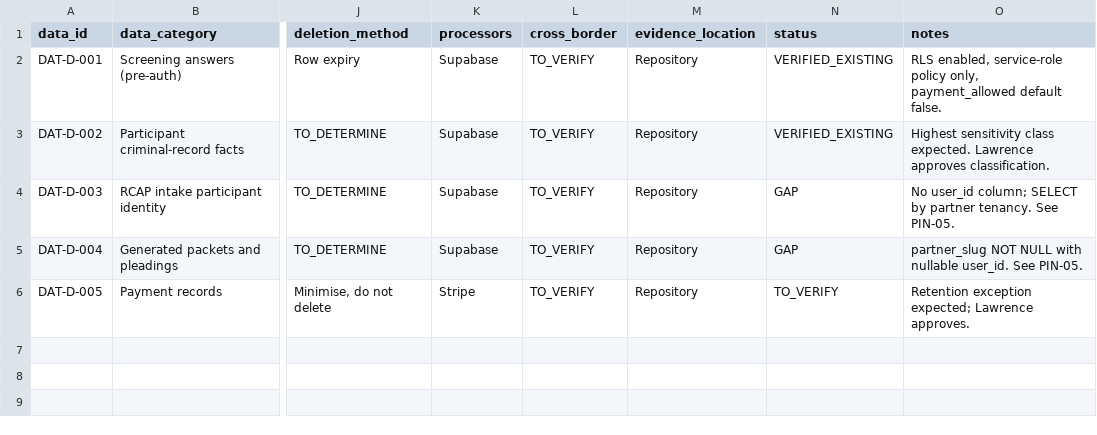
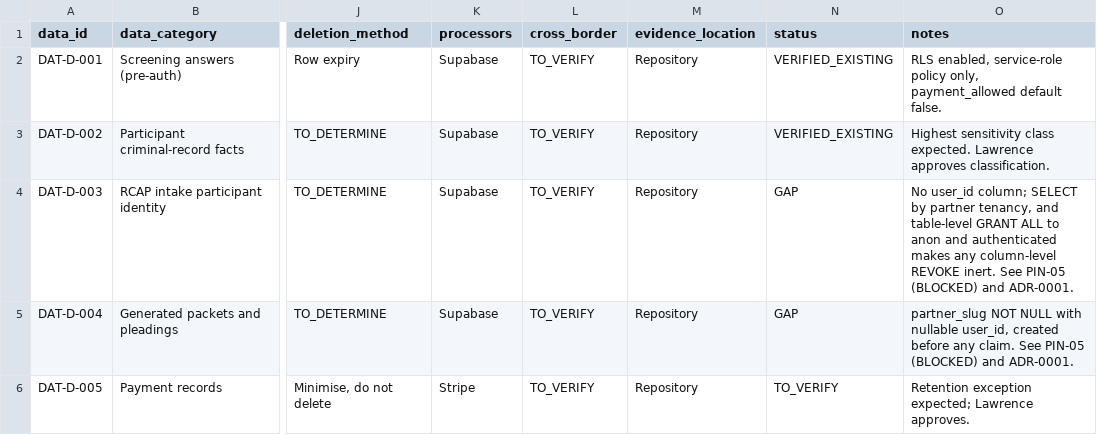
Before and after one commit to Roger-LegalEase/legalease-partner-dashboard-clean, a CSV file: docs/security/soc2/DATA_INVENTORY.csv, drawn as a sheet; only a part is shown, gaps mark what is left out; the diff names each change by its address in the sheet, - before the commit and + after, or states it on an @@ line.

```diff
--- a/docs/security/soc2/DATA_INVENTORY.csv
+++ b/docs/security/soc2/DATA_INVENTORY.csv
-O4 (notes): …by partner tenancy. See PIN-05.
+O4 (notes): …by partner tenancy, and table-level GRANT ALL to anon and authenticated makes any column-level REVOKE inert. See PIN-05 (BLOCKED) and ADR-0001.
-O5 (notes): …with nullable user_id. See PIN-05.
+O5 (notes): …with nullable user_id, created before any claim. See PIN-05 (BLOCKED) and ADR-0001.
```
Also changed, not shown: docs/security/soc2/CONTROL_REGISTER.csv, 18 other files.
